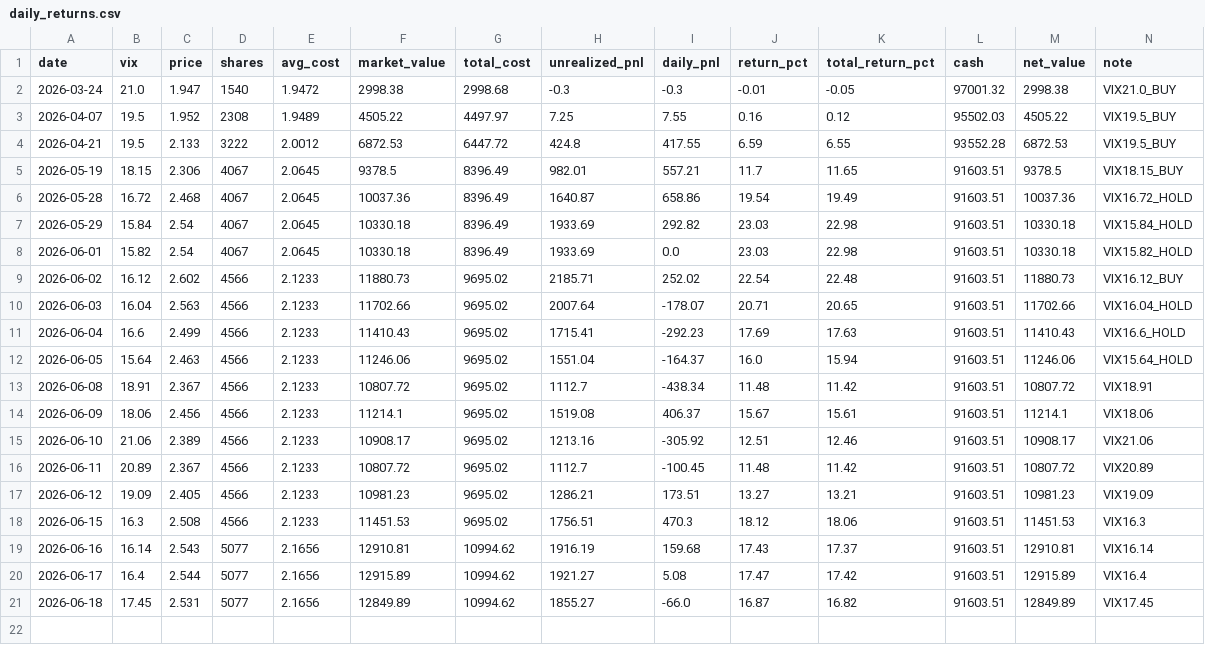
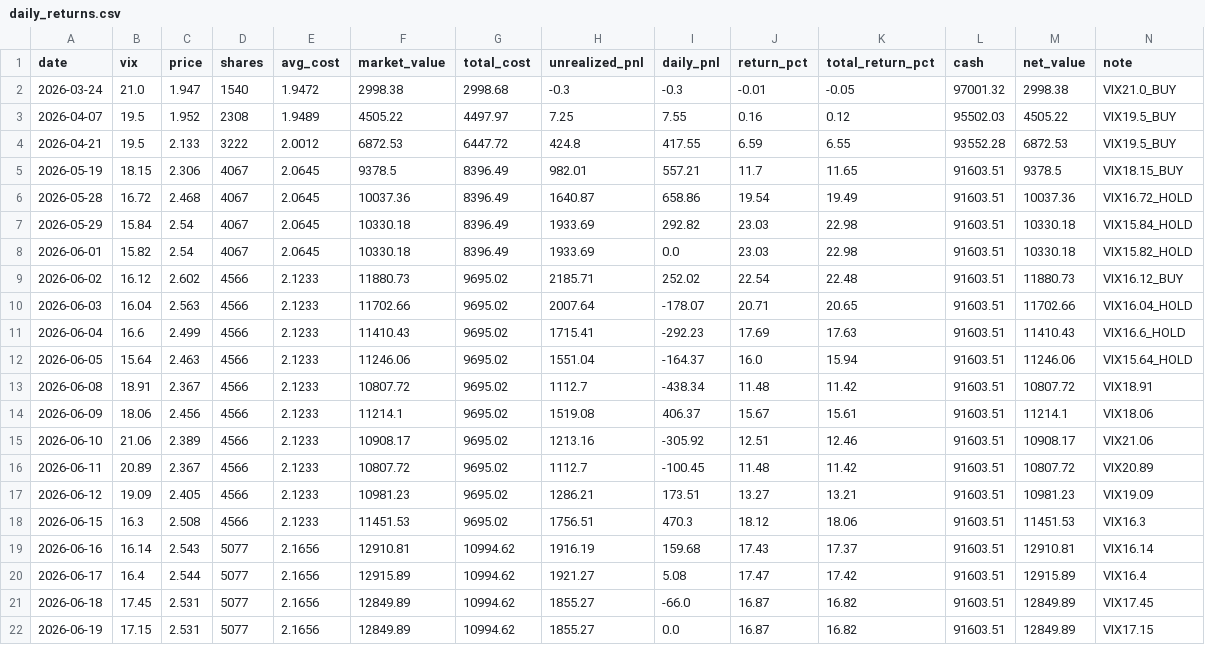
Before and after one commit to sunheyi6/investTemplate, a CSV file: 08-决策追踪/vix_dca_strategy/daily_returns.csv, drawn as a sheet; the diff names each change by its address in the sheet, - before the commit and + after, or states it on an @@ line.

```diff
--- a/08-决策追踪/vix_dca_strategy/daily_returns.csv
+++ b/08-决策追踪/vix_dca_strategy/daily_returns.csv
+row 22: 2026-06-19 | 17.15 | 2.531 | 5077 | 2.1656 | 12849.89 | 10994.62 | 1855.27 | 0.0 | 16.87 | 16.82 | 91603.51 | 12849.89 | VIX17.15
```
Also changed, not shown: 08-决策追踪/vix_dca_strategy/daily_snapshot.csv, decision-tracking/vix_dca_strategy/daily_returns.csv, 13 other files.
